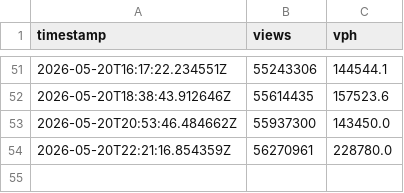
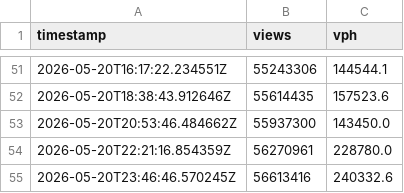
Before and after one commit to aslantaym/beast-record, a CSV file: videos/Survive_30_Days_On_An_Island_With_Your_Ex_Win_$250_000_AaMdXZMv.csv, drawn as a sheet; only a part is shown, gaps mark what is left out.

Commit message:
chore: mrbeast views update [auto]

```diff
--- a/videos/Survive_30_Days_On_An_Island_With_Your_Ex_Win_$250_000_AaMdXZMv.csv
+++ b/videos/Survive_30_Days_On_An_Island_With_Your_Ex_Win_$250_000_AaMdXZMv.csv
@@ -54 +54,2 @@ timestamp,views,vph
 2026-05-20T22:21:16.854359Z,56270961,228780.0
+2026-05-20T23:46:46.570245Z,56613416,240332.6
```
Also changed, not shown: 2 other files.
